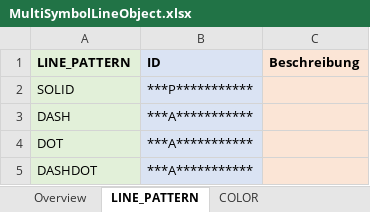
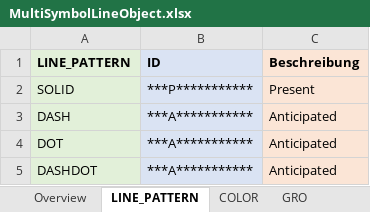
Before and after one commit to kadas-albireo/kadas-ovl-plugin, an Excel workbook: OvlReader/copexreader/mapping/MultiSymbolLineObject.xlsx, sheet LINE_PATTERN, drawn as a sheet; values as stored, in another font and other column widths than the file's, no borders; the diff names each change by its address in the sheet, - before the commit and + after, or states it on an @@ line.

```diff
--- a/OvlReader/copexreader/mapping/MultiSymbolLineObject.xlsx (sheet LINE_PATTERN)
+++ b/OvlReader/copexreader/mapping/MultiSymbolLineObject.xlsx (sheet LINE_PATTERN)
+sheet tab: GRO
-C2 (Beschreibung): (empty)
+C2 (Beschreibung): Present
-C3:C5 (Beschreibung): (empty)
+C3:C5 (Beschreibung): Anticipated
```
Also changed, not shown: sheet BASISTYP-LINIENOBJ, other sheet tabs, charts or pictures, 1 other file.
